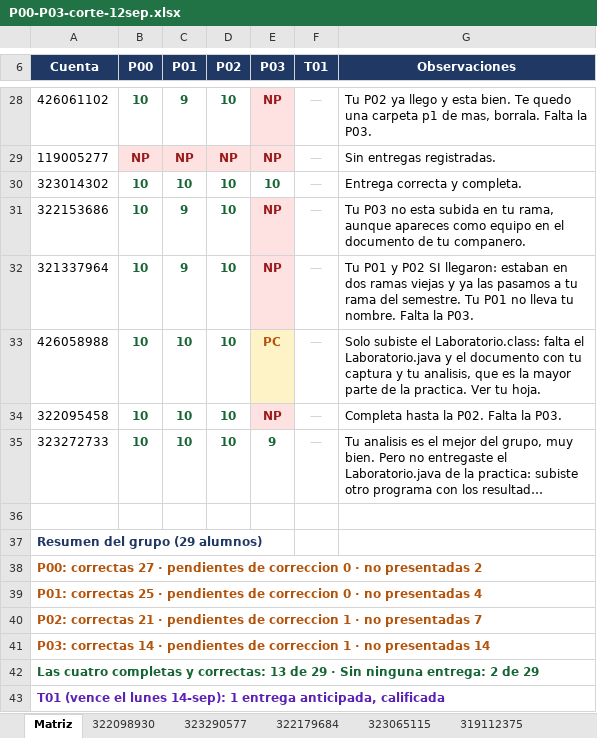
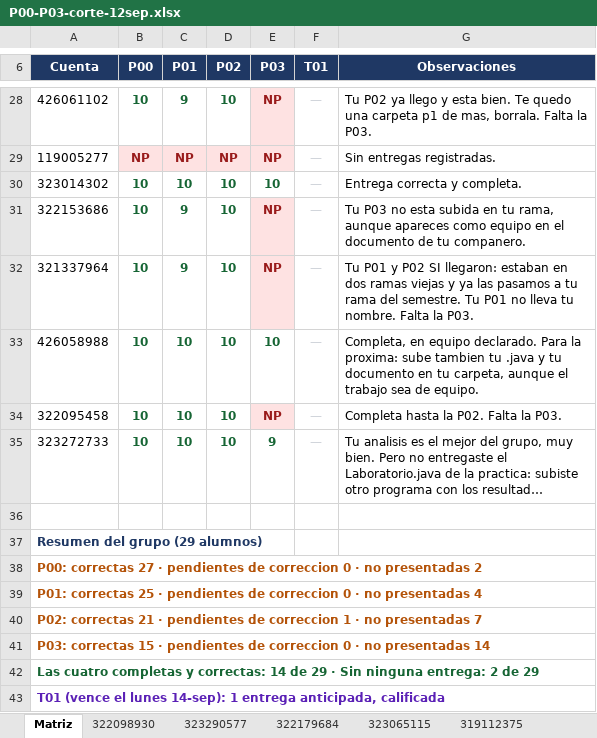
Before and after one commit to OscarRuiz21/mpoo-2027-1, an Excel workbook: calificaciones/P00-P03-corte-12sep.xlsx, sheet Matriz, drawn as a sheet; only a part is shown, gaps mark what is left out; long unchanged cells end in …; values as stored, in another font and other column widths than the file's, no borders; the diff names each change by its address in the sheet, - before the commit and + after, or states it on an @@ line.

Commit message:
Corte MPOO: una P03 mas, en equipo declarado

```diff
--- a/calificaciones/P00-P03-corte-12sep.xlsx (sheet Matriz)
+++ b/calificaciones/P00-P03-corte-12sep.xlsx (sheet Matriz)
-E33 (P03): PC
+E33 (P03): 10
@@ E33 fill: #FEF3C7 → none, text colour: #B45309 → #166534 @@
-G33 (Observaciones): Solo subiste el Laboratorio.class: falta el Laboratorio.java y el documento con tu captura y tu analisis, que es la mayor parte de la practica. Ver tu hoja.
+G33 (Observaciones): Completa, en equipo declarado. Para la proxima: sube tambien tu .java y tu documento en tu carpeta, aunque el trabajo sea de equipo.
-A41 (Cuenta): P03: correctas 14 · pendientes de correccion 1 · no…
+A41 (Cuenta): P03: correctas 15 · pendientes de correccion 0 · no…
-A42 (Cuenta): …y correctas: 13 de 29…
+A42 (Cuenta): …y correctas: 14 de 29…
```
Also changed, not shown: other sheet tabs.
